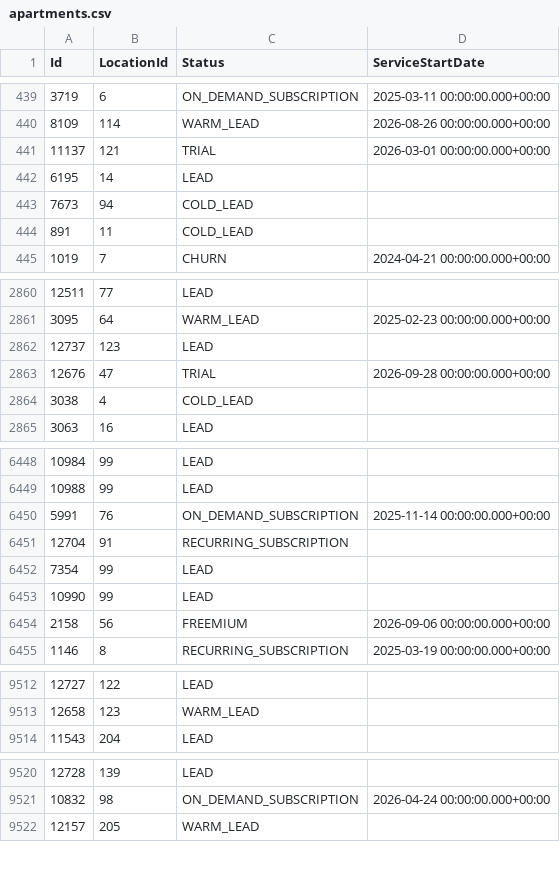
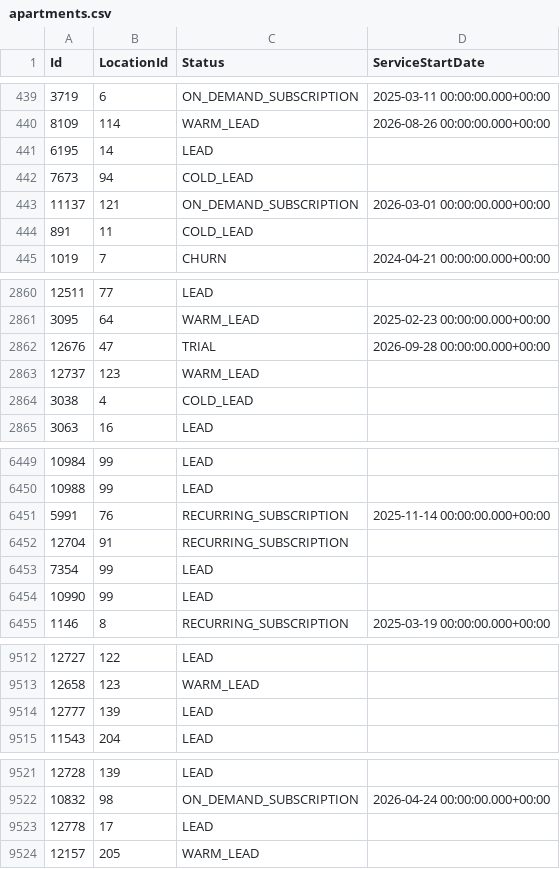
Before and after one commit to AryanGupta-Faireez/demand-dashboard, a CSV file: data/apartments.csv, drawn as a sheet; only a part is shown, gaps mark what is left out; the diff covers the shown part only.

```diff
--- a/data/apartments.csv
+++ b/data/apartments.csv
@@ -440,5 +440,5 @@ Id,LocationId,Status,ServiceStartDate
 8109,114,WARM_LEAD,2026-08-26 00:00:00.000+00:00
-11137,121,TRIAL,2026-03-01 00:00:00.000+00:00
 6195,14,LEAD,
 7673,94,COLD_LEAD,
+11137,121,ON_DEMAND_SUBSCRIPTION,2026-03-01 00:00:00.000+00:00
 891,11,COLD_LEAD,
@@ -2861,4 +2861,4 @@ Id,LocationId,Status,ServiceStartDate
 3095,64,WARM_LEAD,2025-02-23 00:00:00.000+00:00
-12737,123,LEAD,
 12676,47,TRIAL,2026-09-28 00:00:00.000+00:00
+12737,123,WARM_LEAD,
 3038,4,COLD_LEAD,
@@ -6449,3 +6450,3 @@ Id,LocationId,Status,ServiceStartDate
 10988,99,LEAD,
-5991,76,ON_DEMAND_SUBSCRIPTION,2025-11-14 00:00:00.000+00:00
+5991,76,RECURRING_SUBSCRIPTION,2025-11-14 00:00:00.000+00:00
 12704,91,RECURRING_SUBSCRIPTION,
@@ -6453,3 +6454,2 @@ Id,LocationId,Status,ServiceStartDate
 10990,99,LEAD,
-2158,56,FREEMIUM,2026-09-06 00:00:00.000+00:00
 1146,8,RECURRING_SUBSCRIPTION,2025-03-19 00:00:00.000+00:00
@@ -9513,2 +9513,3 @@ Id,LocationId,Status,ServiceStartDate
 12658,123,WARM_LEAD,
+12777,139,LEAD,
 11543,204,LEAD,
@@ -9521,2 +9522,3 @@ Id,LocationId,Status,ServiceStartDate
 10832,98,ON_DEMAND_SUBSCRIPTION,2026-04-24 00:00:00.000+00:00
+12778,17,LEAD,
 12157,205,WARM_LEAD,
```
Also changed, not shown: 8 moved rows and 3 edited cells elsewhere in this file, data/locations.csv, data/promotions.csv, 3 other files.
